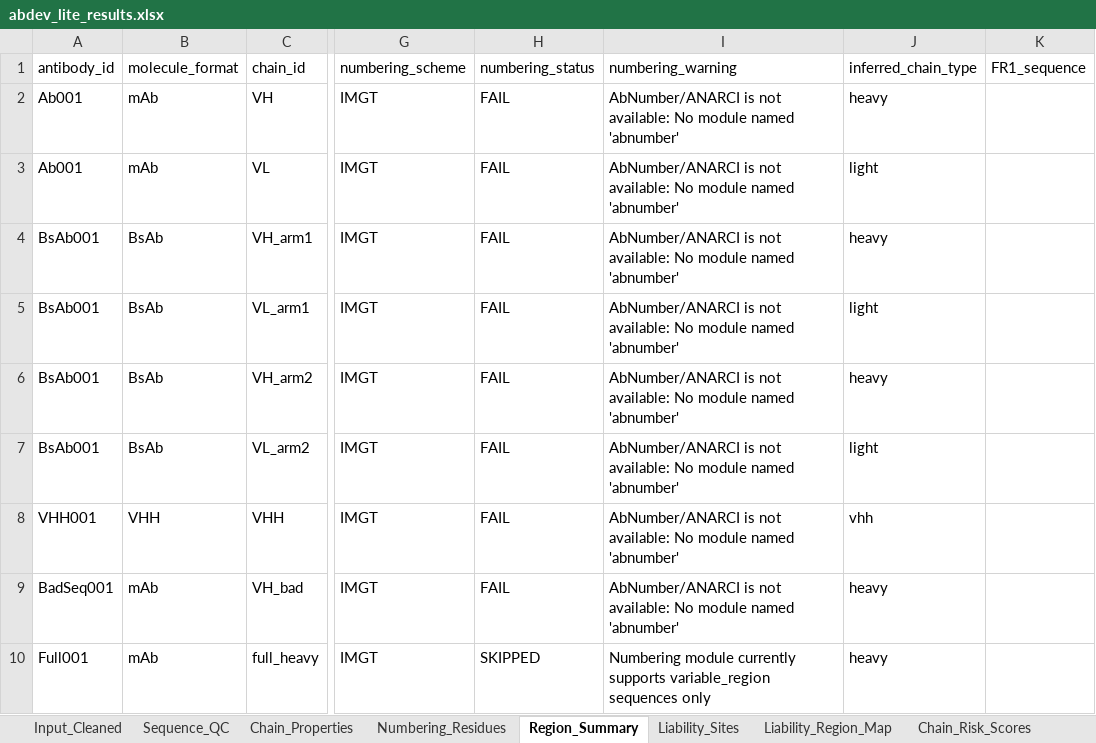
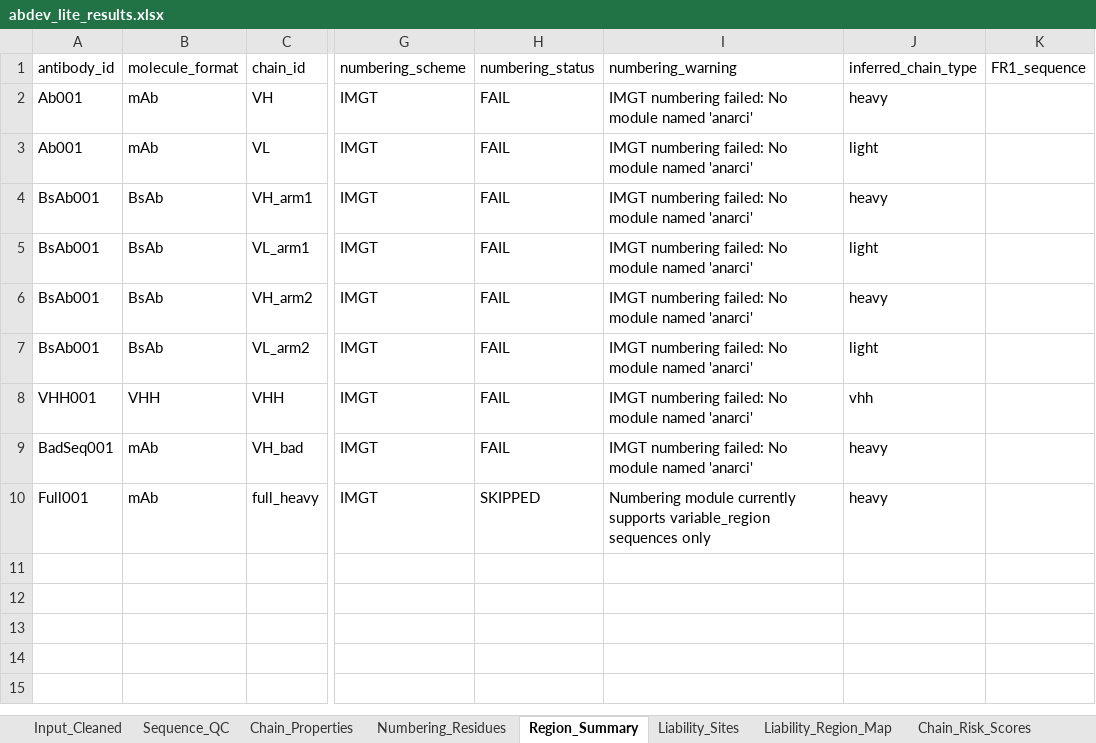
Before and after one commit to lxlc199601-creator/AbDev-Lite, an Excel workbook: outputs/abdev_lite_results.xlsx, sheet Region_Summary, drawn as a sheet; only a part is shown, gaps mark what is left out; values as stored, in another font and other column widths than the file's, no borders; the diff names each change by its address in the sheet, - before the commit and + after, or states it on an @@ line.

```diff
--- a/outputs/abdev_lite_results.xlsx (sheet Region_Summary)
+++ b/outputs/abdev_lite_results.xlsx (sheet Region_Summary)
-I2:I9 (numbering_warning): AbNumber/ANARCI is not available: No module named 'abnumber'
+I2:I9 (numbering_warning): IMGT numbering failed: No module named 'anarci'
```
Also changed, not shown: other sheet tabs, 1 other file.
